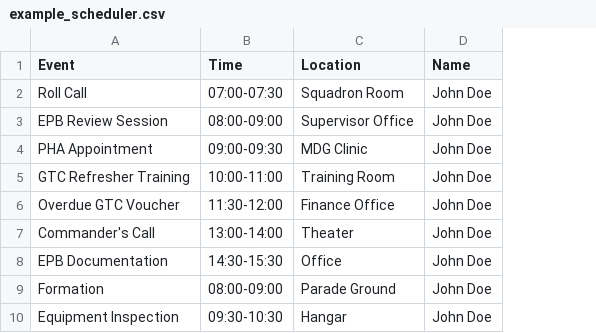
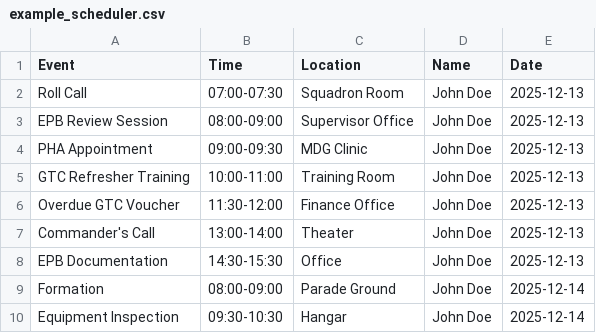
Before and after one commit to davidlstarr/UTA-Scheduler, a CSV file: data/example_scheduler.csv, drawn as a sheet; only a part is shown; the diff names each change by its address in the sheet, - before the commit and + after, or states it on an @@ line.

```diff
--- a/data/example_scheduler.csv
+++ b/data/example_scheduler.csv
+column E (Date), rows 2-10: 2025-12-13 | 2025-12-13 | 2025-12-13 | 2025-12-13 | 2025-12-13 | 2025-12-13 | 2025-12-13 | 2025-12-14 | 2025-12-14
```
Also changed, not shown: 24 other files.
